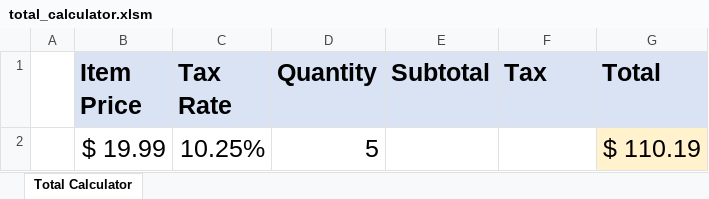
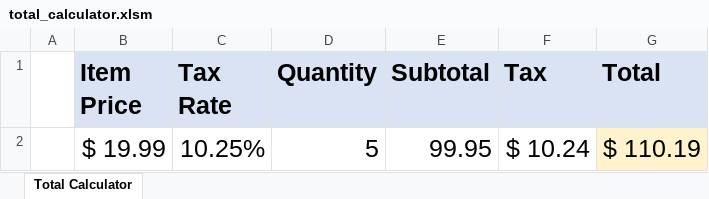
Before and after one commit to elvisselimaj/python-challenge, an Excel workbook: 01-Class-Activities/Mon-Wed-Class/02-VBA-Scripting/1/Activities/08-Evr_TotalCalculator/Solved/total_calculator.xlsm, sheet Total Calculator, drawn as a sheet; values as stored, in another font and other column widths than the file's, no borders; charts and pictures not drawn; the diff names each change by its address in the sheet, - before the commit and + after, or states it on an @@ line.

Commit message:
Updating Unit 2.1 activities

```diff
--- a/01-Class-Activities/Mon-Wed-Class/02-VBA-Scripting/1/Activities/08-Evr_TotalCalculator/Solved/total_calculator.xlsm (sheet Total Calculator)
+++ b/01-Class-Activities/Mon-Wed-Class/02-VBA-Scripting/1/Activities/08-Evr_TotalCalculator/Solved/total_calculator.xlsm (sheet Total Calculator)
-E2 (Subtotal): (empty)
+E2 (Subtotal): 99.95
-F2 (Tax): (empty)
+F2 (Tax): $ 10.24
```
